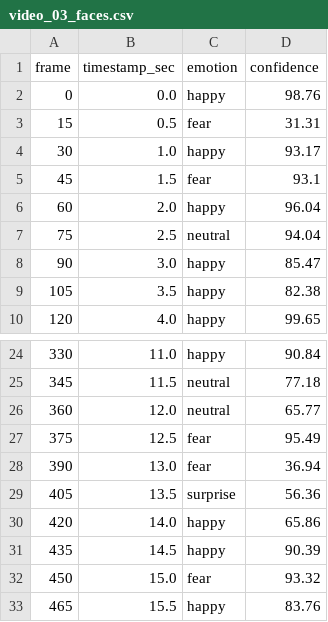
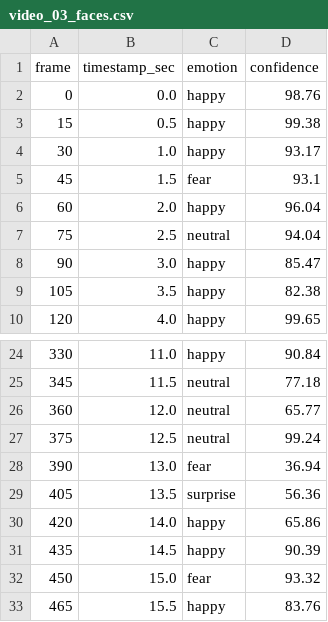
Before and after one commit to SalmaTorres/SisIntFinal, a CSV file: 05_OUTPUTS/series_temporales/video_03_faces.csv, drawn as a sheet; only a part is shown, gaps mark what is left out.

```diff
--- a/05_OUTPUTS/series_temporales/video_03_faces.csv
+++ b/05_OUTPUTS/series_temporales/video_03_faces.csv
@@ -2,3 +2,3 @@ frame,timestamp_sec,emotion,confidence
 0,0.0,happy,98.76
-15,0.5,fear,31.31
+15,0.5,happy,99.38
 30,1.0,happy,93.17
@@ -26,3 +26,3 @@ frame,timestamp_sec,emotion,confidence
 360,12.0,neutral,65.77
-375,12.5,fear,95.49
+375,12.5,neutral,99.24
 390,13.0,fear,36.94
```
Also changed, not shown: 01_DATA/ground_truth/validation_labels.csv, 9 other files.
